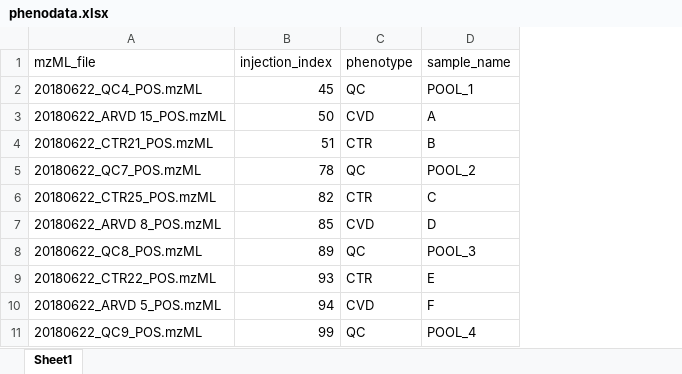
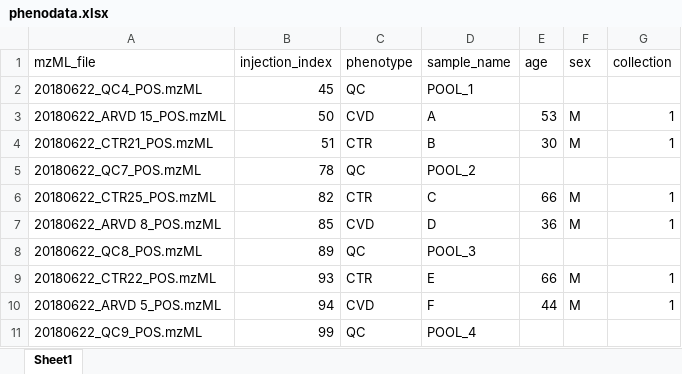
Before and after one commit to EuracBiomedicalResearch/end-to-end-untargeted-metabolomics, an Excel workbook: data/phenodata.xlsx, sheet Sheet1, drawn as a sheet; values as stored, in another font and other column widths than the file's, no borders; the diff names each change by its address in the sheet, - before the commit and + after, or states it on an @@ line.

```diff
--- a/data/phenodata.xlsx (sheet Sheet1)
+++ b/data/phenodata.xlsx (sheet Sheet1)
+column E (age), rows 3-10: 53 | 30 |  | 66 | 36 |  | 66 | 44
+column F (sex), rows 3-10: M | M |  | M | M |  | M | M
+column G (collection), rows 3-10: 1 | 1 |  | 1 | 1 |  | 1 | 1
```
Also changed, not shown: 1 other file.
